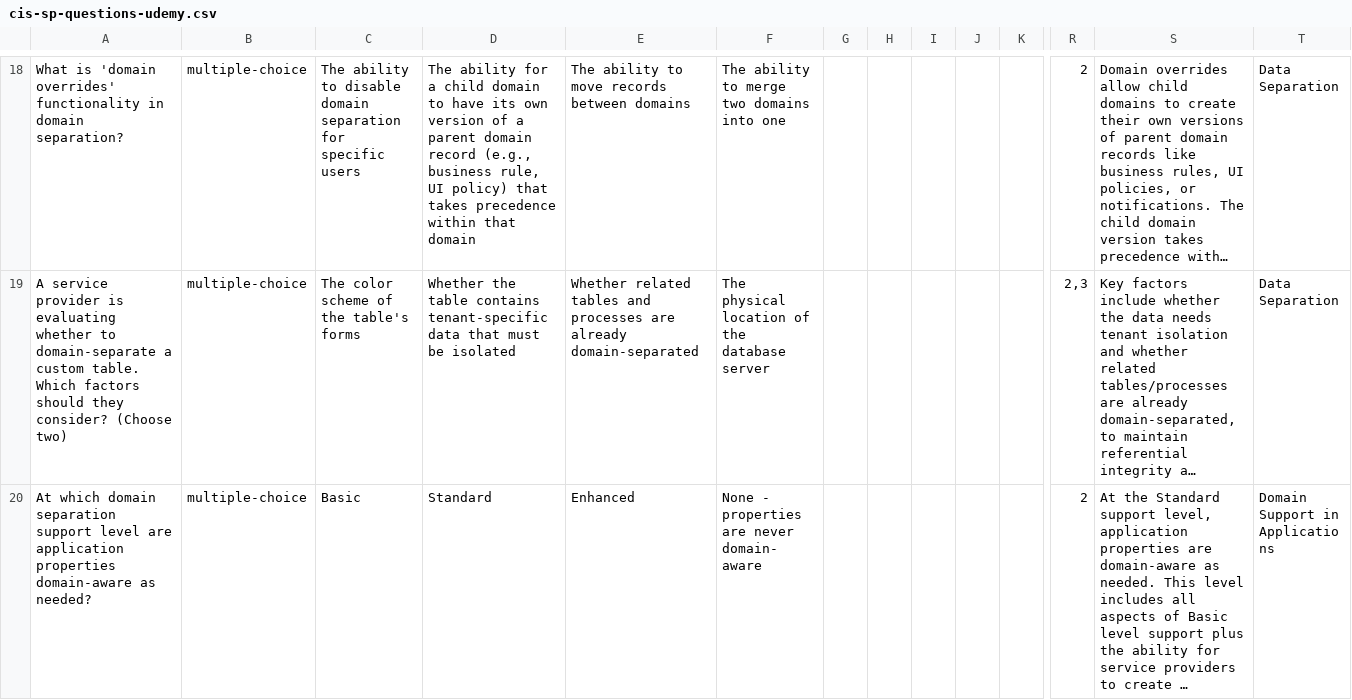
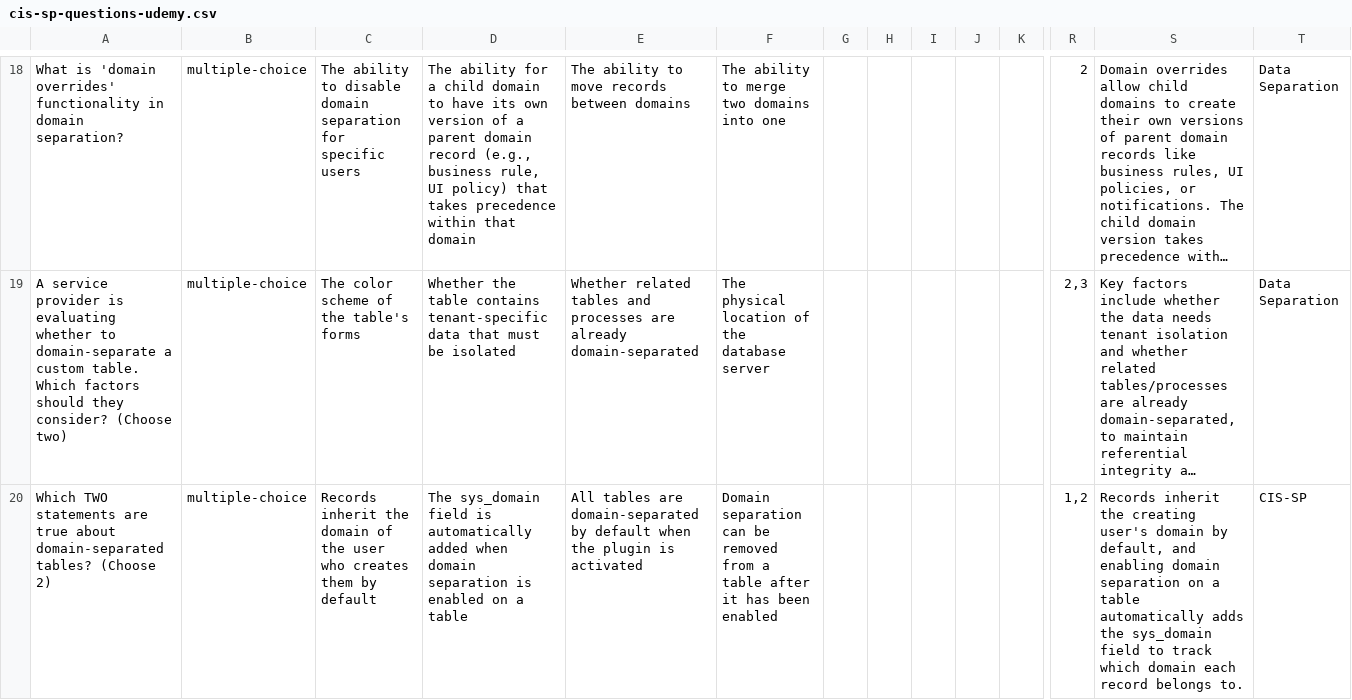
Before and after one commit to jessems/snready, a CSV file: public/exports/cis-sp-questions-udemy.csv, drawn as a sheet; only a part is shown, gaps mark what is left out; the shorter side is filled out with more unchanged rows; long unchanged cells end in …; rows hold the shown columns only; the diff covers the shown part only; the diff names each change by its address in the sheet, - before the commit and + after, or states it on an @@ line.

```diff
--- a/public/exports/cis-sp-questions-udemy.csv
+++ b/public/exports/cis-sp-questions-udemy.csv
+row 20: Which TWO statements are true about domain-separated tables? (Choose 2) | multiple-choice | Records inherit the domain of the user who creates them by default | The sys_domain field is automatically added when domain separation is enabled on a table | All tables are domain-separated by default when the plugin is activated | Domain separation can be removed from a table after it has been enabled |  |  |  |  |  | 1,2 | Records inherit the creating user's domain by default, and enabling domain separation on a table automatically adds the sys_domain field to track which domain each record belongs to. | CIS-SP
```
Also changed, not shown: 9 added rows elsewhere in this file, public/exports/cis-csm-questions-udemy.csv, public/exports/cis-ham-questions-udemy.csv, 10 other files.
